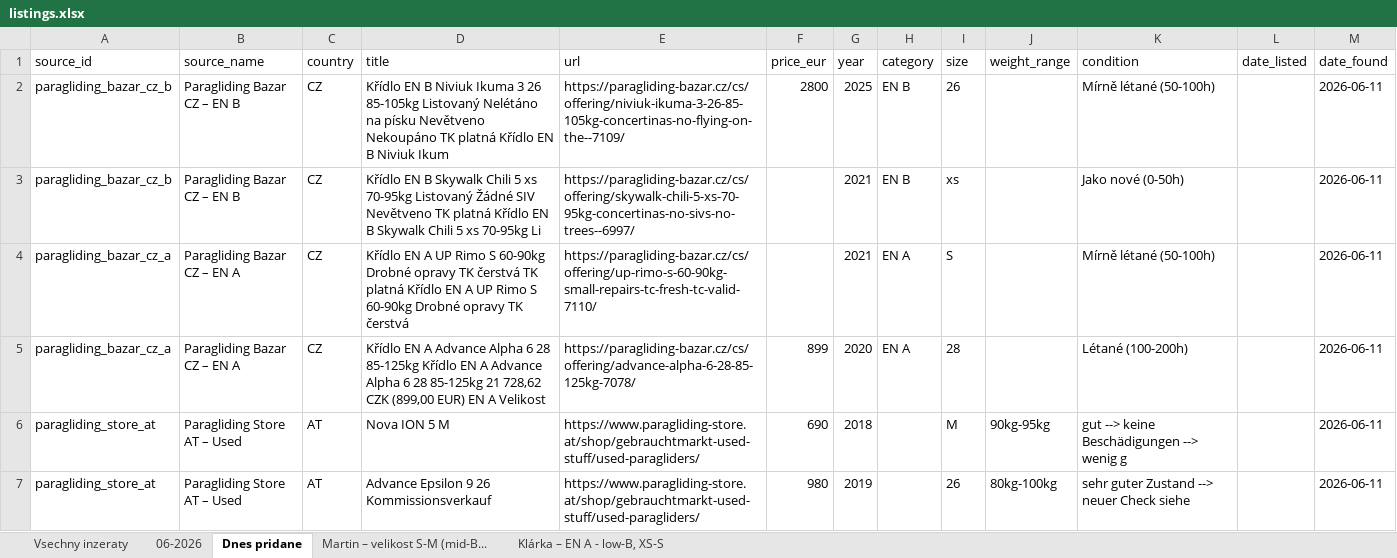
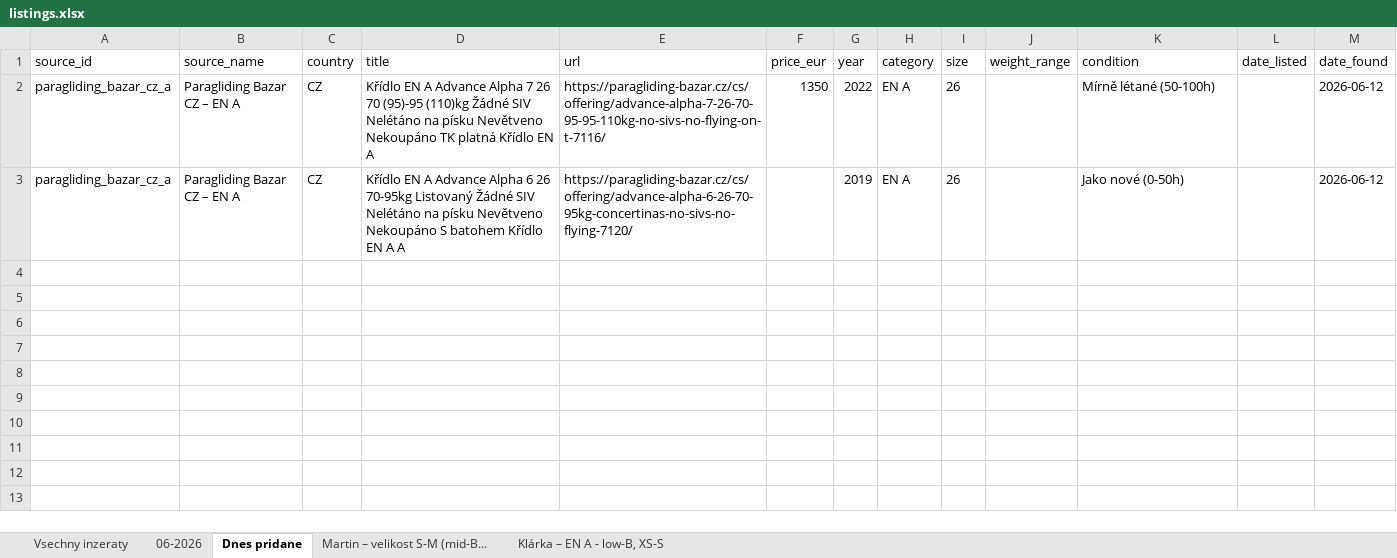
Before and after one commit to zimmema3/paragliding, an Excel workbook: data/bazar_watcher/listings.xlsx, sheet Dnes pridane, drawn as a sheet; values as stored, in another font and other column widths than the file's, no borders; removed rows and columns are numbered as before the commit, all else as after; the diff names each change by its address in the sheet, - before the commit and + after, or states it on an @@ line.

```diff
--- a/data/bazar_watcher/listings.xlsx (sheet Dnes pridane)
+++ b/data/bazar_watcher/listings.xlsx (sheet Dnes pridane)
-row 2: paragliding_bazar_cz_b | Paragliding Bazar CZ – EN B | CZ | Křídlo EN B Niviuk Ikuma 3 26 85-105kg Listovaný Nelétáno na písku Nevětveno Nekoupáno TK platná Křídlo EN B Niviuk Ikum | https://paragliding-bazar.cz/cs/offering/niviuk-ikuma-3-26-85-105kg-concertinas-no-flying-on-the--7109/ | 2800 | 2025 | EN B | 26 |  | Mírně létané (50-100h) |  | 2026-06-11
-row 3: paragliding_bazar_cz_b | Paragliding Bazar CZ – EN B | CZ | Křídlo EN B Skywalk Chili 5 xs 70-95kg Listovaný Žádné SIV Nevětveno TK platná Křídlo EN B Skywalk Chili 5 xs 70-95kg Li | https://paragliding-bazar.cz/cs/offering/skywalk-chili-5-xs-70-95kg-concertinas-no-sivs-no-trees--6997/ |  | 2021 | EN B | xs |  | Jako nové (0-50h) |  | 2026-06-11
-D2 (title): …EN A UP Rimo S 60-90kg Drobné opravy TK čerstvá TK platná Křídlo EN A UP Rimo S 60-90kg Drobné opravy TK čerstvá
+D2 (title): …EN A Advance Alpha 7 26 70 (95)-95 (110)kg Žádné SIV Nelétáno na písku Nevětveno Nekoupáno TK platná Křídlo EN A
-E2 (url): https://paragliding-bazar.cz/cs/offering/up-rimo-s-60-90kg-small-repairs-tc-fresh-tc-valid-7110/
+E2 (url): https://paragliding-bazar.cz/cs/offering/advance-alpha-7-26-70-95-95-110kg-no-sivs-no-flying-on-t-7116/
-F2 (price_eur): (empty)
+F2 (price_eur): 1350
-G2 (year): 2021
+G2 (year): 2022
-I2 (size): S
+I2 (size): 26
-M2:M3 (date_found): 2026-06-11
+M2:M3 (date_found): 2026-06-12
-D3 (title): …Alpha 6 28 85-125kg Křídlo EN A Advance Alpha 6 28 85-125kg 21 728,62 CZK (899,00 EUR) EN A Velikost
+D3 (title): …Alpha 6 26 70-95kg Listovaný Žádné SIV Nelétáno na písku Nevětveno Nekoupáno S batohem Křídlo EN A A
-E3 (url): https://paragliding-bazar.cz/cs/offering/advance-alpha-6-28-85-125kg-7078/
+E3 (url): https://paragliding-bazar.cz/cs/offering/advance-alpha-6-26-70-95kg-concertinas-no-sivs-no-flying-7120/
-F3 (price_eur): 899
+F3 (price_eur): (empty)
-G3 (year): 2020
+G3 (year): 2019
-I3 (size): 28
+I3 (size): 26
-K3 (condition): Létané (100-200h)
+K3 (condition): Jako nové (0-50h)
-row 6: paragliding_store_at | Paragliding Store AT – Used | AT | Nova ION 5 M | https://www.paragliding-store.at/shop/gebrauchtmarkt-used-stuff/used-paragliders/ | 690 | 2018 |  | M | 90kg-95kg | gut --> keine Beschädigungen --> wenig g |  | 2026-06-11
-row 7: paragliding_store_at | Paragliding Store AT – Used | AT | Advance Epsilon 9 26 Kommissionsverkauf | https://www.paragliding-store.at/shop/gebrauchtmarkt-used-stuff/used-paragliders/ | 980 | 2019 |  | 26 | 80kg-100kg | sehr guter Zustand --> neuer Check siehe |  | 2026-06-11
```
Also changed, not shown: sheet 06-2026, sheet Vsechny inzeraty, sheet Martin – velikost S-M (mid-B..., sheet Klárka – EN A - low-B, XS-S, 1 other file.
